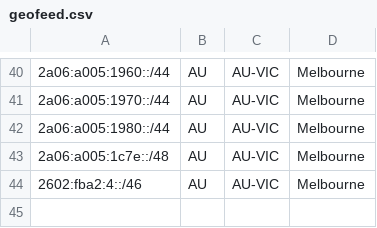
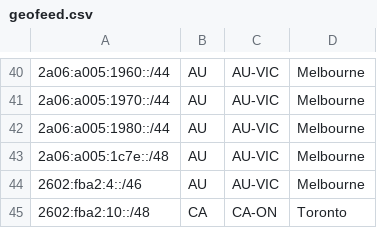
Before and after one commit to Chromatic-Garden-Sites/beakonet, a CSV file: netinfo/geofeed.csv, drawn as a sheet; only a part is shown, gaps mark what is left out.

Commit message:
Add 2602:fba2:10::/48 as toronto

```diff
--- a/netinfo/geofeed.csv
+++ b/netinfo/geofeed.csv
@@ -44 +44,2 @@
 2602:fba2:4::/46,AU,AU-VIC,Melbourne,
+2602:fba2:10::/48,CA,CA-ON,Toronto,
```
